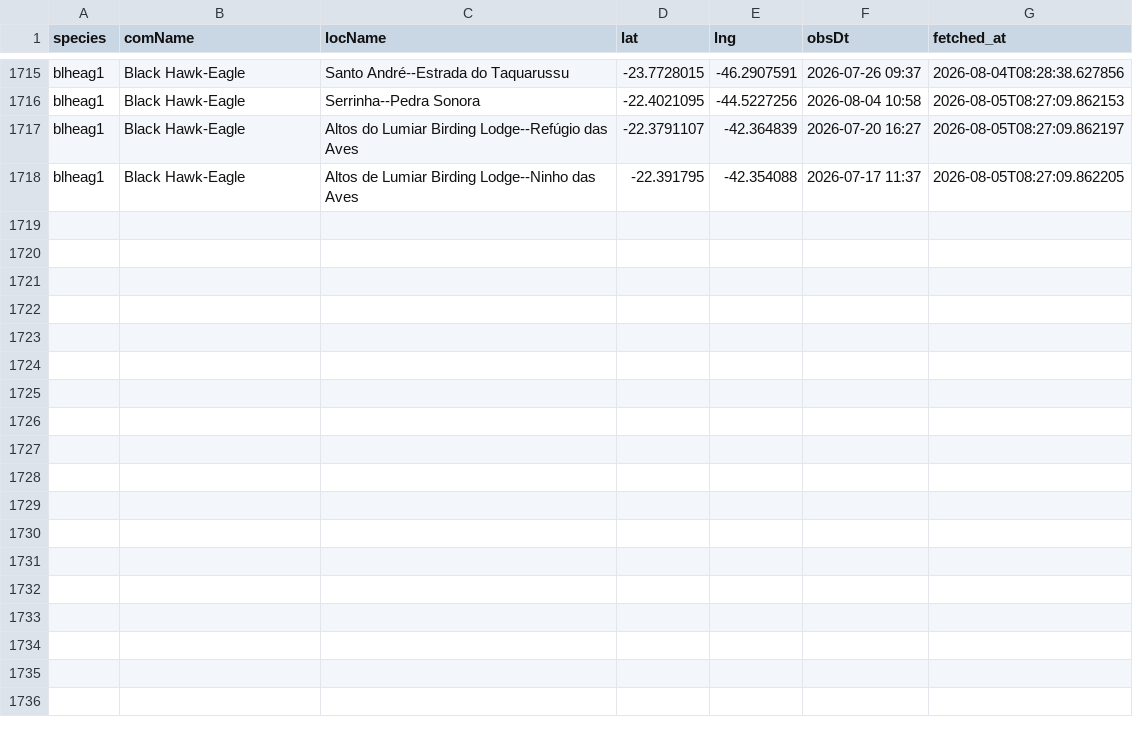
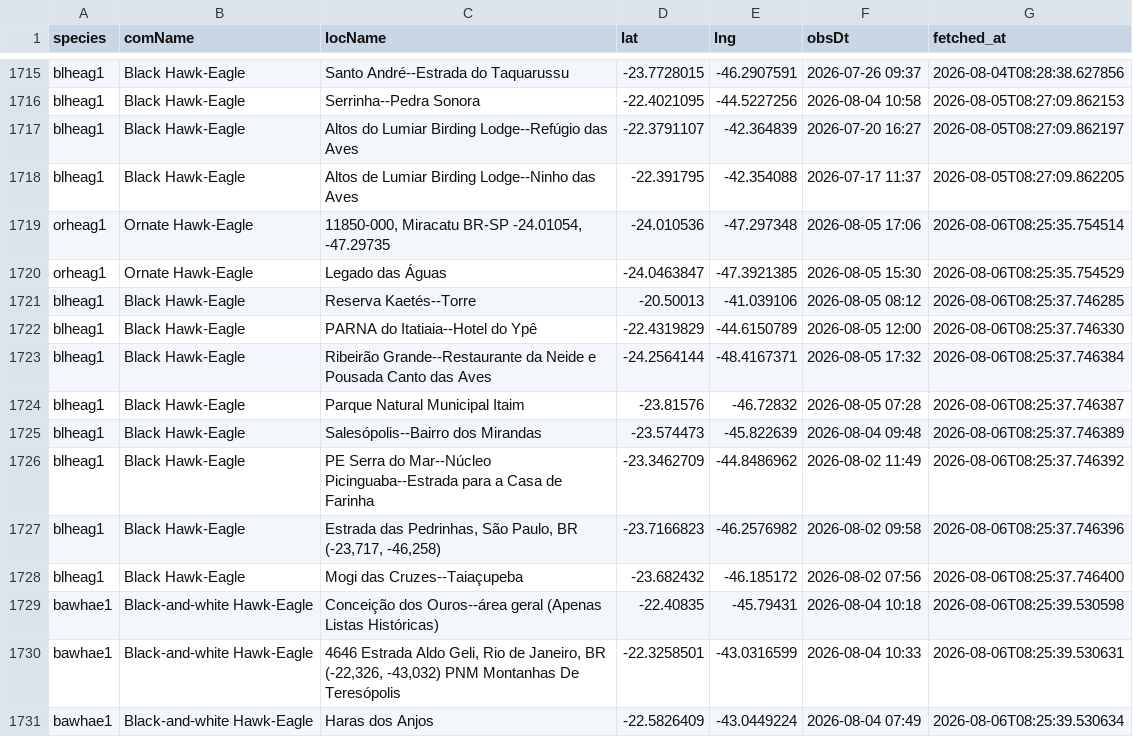
Before and after one commit to LucasEmerickTorrezani/ebird-aguias-de-penacho-dashboard, a CSV file: data/observations.csv, drawn as a sheet; only a part is shown, gaps mark what is left out.

```diff
--- a/data/observations.csv
+++ b/data/observations.csv
@@ -1718 +1718,14 @@ blheag1,Black Hawk-Eagle,Altos do Lumiar Birding Lodge--Refúgio das Aves,-22.37
 blheag1,Black Hawk-Eagle,Altos de Lumiar Birding Lodge--Ninho das Aves,-22.391795,-42.354088,2026-07-17 11:37,2026-08-05T08:27:09.862205
+orheag1,Ornate Hawk-Eagle,"11850-000, Miracatu BR-SP -24.01054, -47.29735",-24.010536,-47.297348,2026-08-05 17:06,2026-08-06T08:25:35.754514
+orheag1,Ornate Hawk-Eagle,Legado das Águas,-24.0463847,-47.3921385,2026-08-05 15:30,2026-08-06T08:25:35.754529
+blheag1,Black Hawk-Eagle,Reserva Kaetés--Torre,-20.50013,-41.039106,2026-08-05 08:12,2026-08-06T08:25:37.746285
+blheag1,Black Hawk-Eagle,PARNA do Itatiaia--Hotel do Ypê,-22.4319829,-44.6150789,2026-08-05 12:00,2026-08-06T08:25:37.746330
+blheag1,Black Hawk-Eagle,Ribeirão Grande--Restaurante da Neide e Pousada Canto das Aves,-24.2564144,-48.4167371,2026-08-05 17:32,2026-08-06T08:25:37.746384
+blheag1,Black Hawk-Eagle,Parque Natural Municipal Itaim,-23.81576,-46.72832,2026-08-05 07:28,2026-08-06T08:25:37.746387
+blheag1,Black Hawk-Eagle,Salesópolis--Bairro dos Mirandas,-23.574473,-45.822639,2026-08-04 09:48,2026-08-06T08:25:37.746389
+blheag1,Black Hawk-Eagle,PE Serra do Mar--Núcleo Picinguaba--Estrada para a Casa de Farinha,-23.3462709,-44.8486962,2026-08-02 11:49,2026-08-06T08:25:37.746392
+blheag1,Black Hawk-Eagle,"Estrada das Pedrinhas, São Paulo, BR (-23,717, -46,258)",-23.7166823,-46.2576982,2026-08-02 09:58,2026-08-06T08:25:37.746396
+blheag1,Black Hawk-Eagle,Mogi das Cruzes--Taiaçupeba,-23.682432,-46.185172,2026-08-02 07:56,2026-08-06T08:25:37.746400
+bawhae1,Black-and-white Hawk-Eagle,Conceição dos Ouros--área geral (Apenas Listas Históricas),-22.40835,-45.79431,2026-08-04 10:18,2026-08-06T08:25:39.530598
+bawhae1,Black-and-white Hawk-Eagle,"4646 Estrada Aldo Geli, Rio de Janeiro, BR (-22,326, -43,032) PNM Montanhas De Teresópolis",-22.3258501,-43.0316599,2026-08-04 10:33,2026-08-06T08:25:39.530631
+bawhae1,Black-and-white Hawk-Eagle,Haras dos Anjos,-22.5826409,-43.0449224,2026-08-04 07:49,2026-08-06T08:25:39.530634
```
